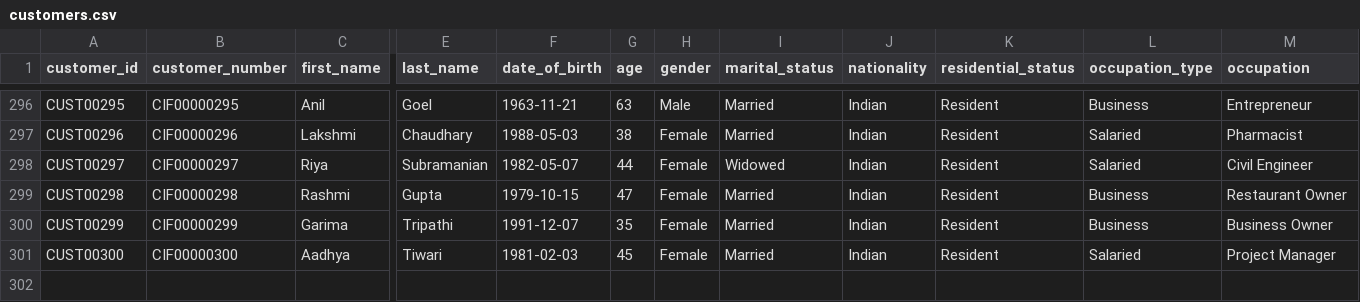
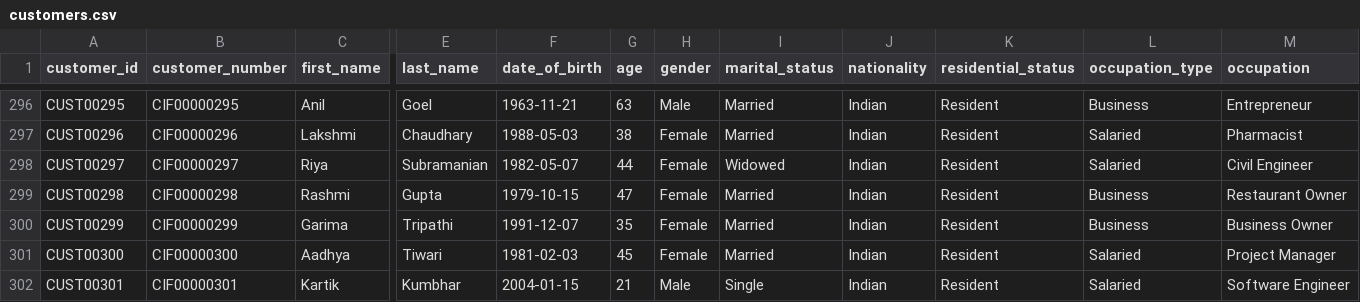
Before and after one commit to kartikkumbhar150/NPN_Cognizant, a CSV file: Python/Database_csvs/customers.csv, drawn as a sheet; only a part is shown, gaps mark what is left out; rows hold the shown columns only; the diff names each change by its address in the sheet, - before the commit and + after, or states it on an @@ line.

```diff
--- a/Python/Database_csvs/customers.csv
+++ b/Python/Database_csvs/customers.csv
+row 302: CUST00301 | CIF00000301 | Kartik | Kumbhar | 2004-01-15 | 21 | Male | Single | Indian | Resident | Salaried | Software Engineer
```
Also changed, not shown: 6 other files.
